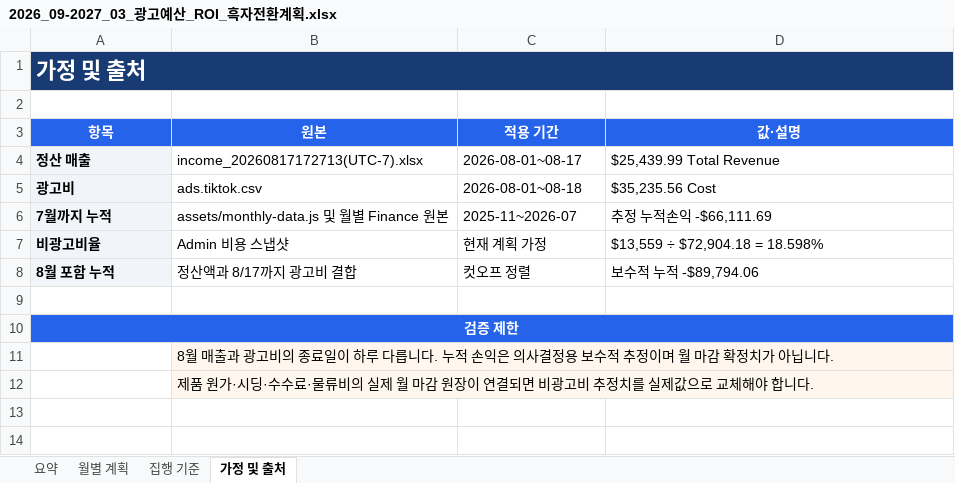
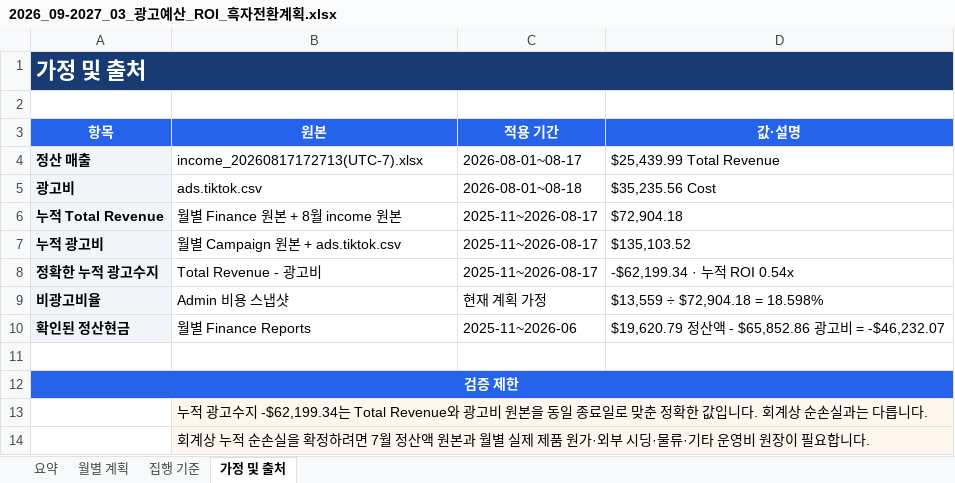
Before and after one commit to shuken1019/TikTok-DashBoard, an Excel workbook: 2026_09-2027_03_광고예산_ROI_흑자전환계획.xlsx, sheet 가정 및 출처, drawn as a sheet; values as stored, in another font and other column widths than the file's, no borders; removed rows and columns are numbered as before the commit, all else as after; the diff names each change by its address in the sheet, - before the commit and + after, or states it on an @@ line.

```diff
--- a/2026_09-2027_03_광고예산_ROI_흑자전환계획.xlsx (sheet 가정 및 출처)
+++ b/2026_09-2027_03_광고예산_ROI_흑자전환계획.xlsx (sheet 가정 및 출처)
-row 6: 7월까지 누적 | assets/monthly-data.js 및 월별 Finance 원본 | 2025-11~2026-07 | 추정 누적손익 -$66,111.69
+row 6: 누적 Total Revenue | 월별 Finance 원본 + 8월 income 원본 | 2025-11~2026-08-17 | $72,904.18
+row 7: 누적 광고비 | 월별 Campaign 원본 + ads.tiktok.csv | 2025-11~2026-08-17 | $135,103.52
+row 8: 정확한 누적 광고수지 | Total Revenue - 광고비 | 2025-11~2026-08-17 | -$62,199.34 · 누적 ROI 0.54x
-row 8: 8월 포함 누적 | 정산액과 8/17까지 광고비 결합 | 컷오프 정렬 | 보수적 누적 -$89,794.06
+row 10: 확인된 정산현금 | 월별 Finance Reports | 2025-11~2026-06 | $19,620.79 정산액 - $65,852.86 광고비 = -$46,232.07
-B13 (원본): 8월 매출과 광고비의 종료일이 하루 다릅니다. 누적 손익은 의사결정용 보수적 추정이며 월 마감 확정치가 아닙니다.
+B13 (원본): 누적 광고수지 -$62,199.34는 Total Revenue와 광고비 원본을 동일 종료일로 맞춘 정확한 값입니다. 회계상 순손실과는 다릅니다.
-B14 (원본): 제품 원가·시딩·수수료·물류비의 실제 월 마감 원장이 연결되면 비광고비 추정치를 실제값으로 교체해야 합니다.
+B14 (원본): 회계상 누적 순손실을 확정하려면 7월 정산액 원본과 월별 실제 제품 원가·외부 시딩·물류·기타 운영비 원장이 필요합니다.
```
Also changed, not shown: sheet 요약, sheet 월별 계획, sheet 집행 기준, 1 other file.
